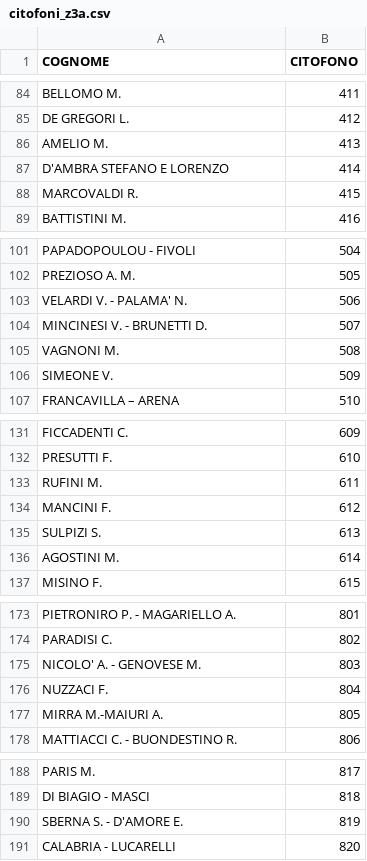
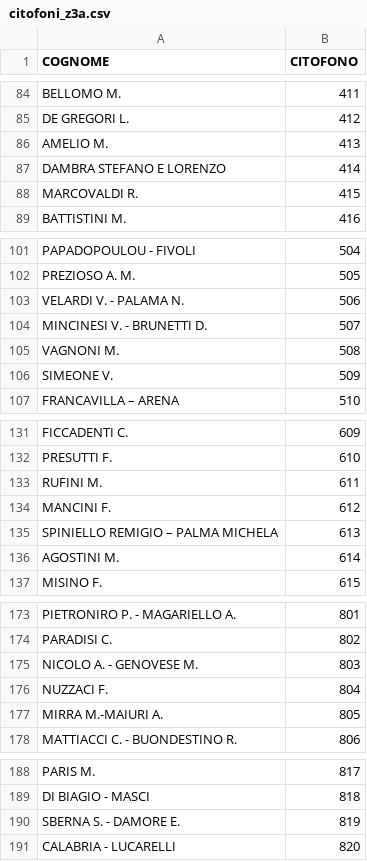
Before and after one commit to z3aroma/z3aroma.github.io, a CSV file: data/citofoni_z3a.csv, drawn as a sheet; only a part is shown, gaps mark what is left out; the diff covers the shown part only.

Commit message:
Update citofoni_z3a.csv: Aggiunto: SPINIELLO REMIGIO – PALMA MICHELA (int 613); Rimosso: SULPIZI S. (int 613)

```diff
--- a/data/citofoni_z3a.csv
+++ b/data/citofoni_z3a.csv
@@ -86,3 +86,3 @@ DE GREGORI L.;412
 AMELIO M.;413
-D'AMBRA STEFANO E LORENZO;414
+DAMBRA STEFANO E LORENZO;414
 MARCOVALDI R.;415
@@ -102,3 +102,3 @@ PAPADOPOULOU - FIVOLI;504
 PREZIOSO A. M.;505
-VELARDI V. - PALAMA' N.;506
+VELARDI V. - PALAMA N.;506
 MINCINESI V. - BRUNETTI D.;507
@@ -134,3 +134,3 @@ RUFINI M.;611
 MANCINI F.;612
-SULPIZI S.;613
+SPINIELLO REMIGIO – PALMA MICHELA;613
 AGOSTINI M.;614
@@ -174,3 +174,3 @@ PIETRONIRO P. - MAGARIELLO A.;801
 PARADISI C.;802
-NICOLO' A. - GENOVESE M.;803
+NICOLO A. - GENOVESE M.;803
 NUZZACI F.;804
@@ -189,3 +189,3 @@ PARIS M.;817
 DI BIAGIO - MASCI;818
-SBERNA S. - D'AMORE E.;819
+SBERNA S. - DAMORE E.;819
 CALABRIA - LUCARELLI;820
```
Also changed, not shown: 7 edited cells elsewhere in this file.
